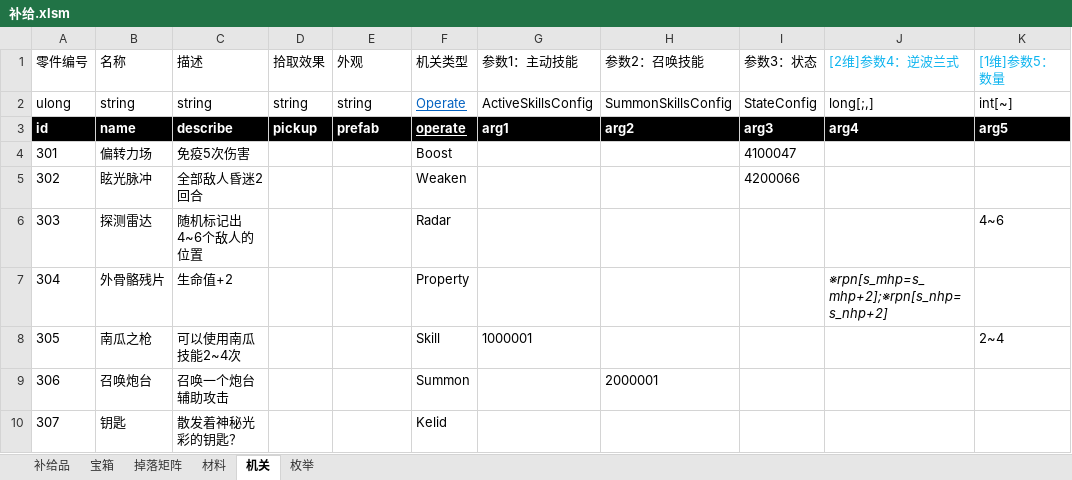
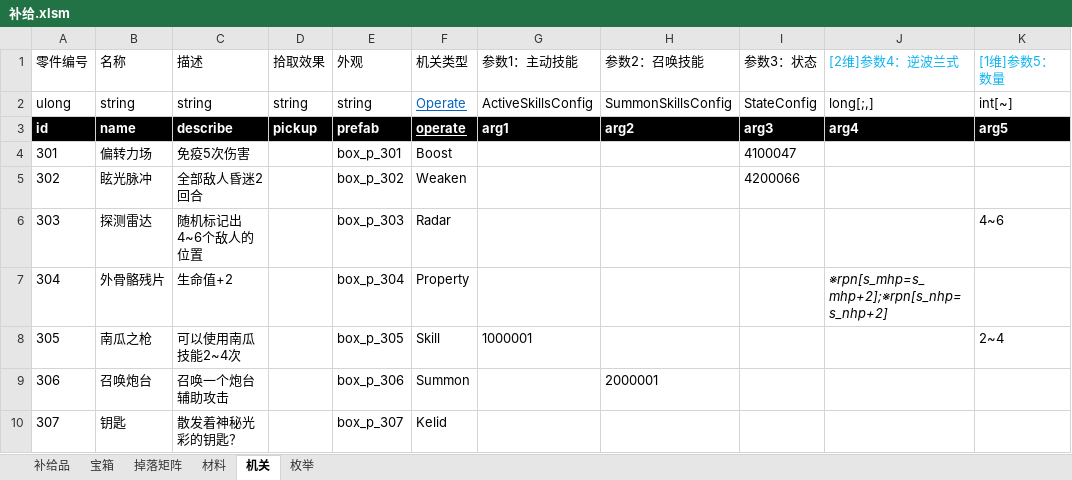
Before and after one commit to Canvastudio/Prometheus, an Excel workbook: Design/原始配置表/补给.xlsm, sheet 机关, drawn as a sheet; values as stored, in another font and other column widths than the file's, no borders; charts and pictures and conditional formats not drawn; the diff names each change by its address in the sheet, - before the commit and + after, or states it on an @@ line.

Commit message:
更新 补给配置表

```diff
--- a/Design/原始配置表/补给.xlsm (sheet 机关)
+++ b/Design/原始配置表/补给.xlsm (sheet 机关)
-E4 (外观): (empty)
+E4 (外观): box_p_301
-E5 (外观): (empty)
+E5 (外观): box_p_302
-E6 (外观): (empty)
+E6 (外观): box_p_303
-E7 (外观): (empty)
+E7 (外观): box_p_304
-E8 (外观): (empty)
+E8 (外观): box_p_305
-E9 (外观): (empty)
+E9 (外观): box_p_306
-E10 (外观): (empty)
+E10 (外观): box_p_307
```
Also changed, not shown: charts or pictures.
